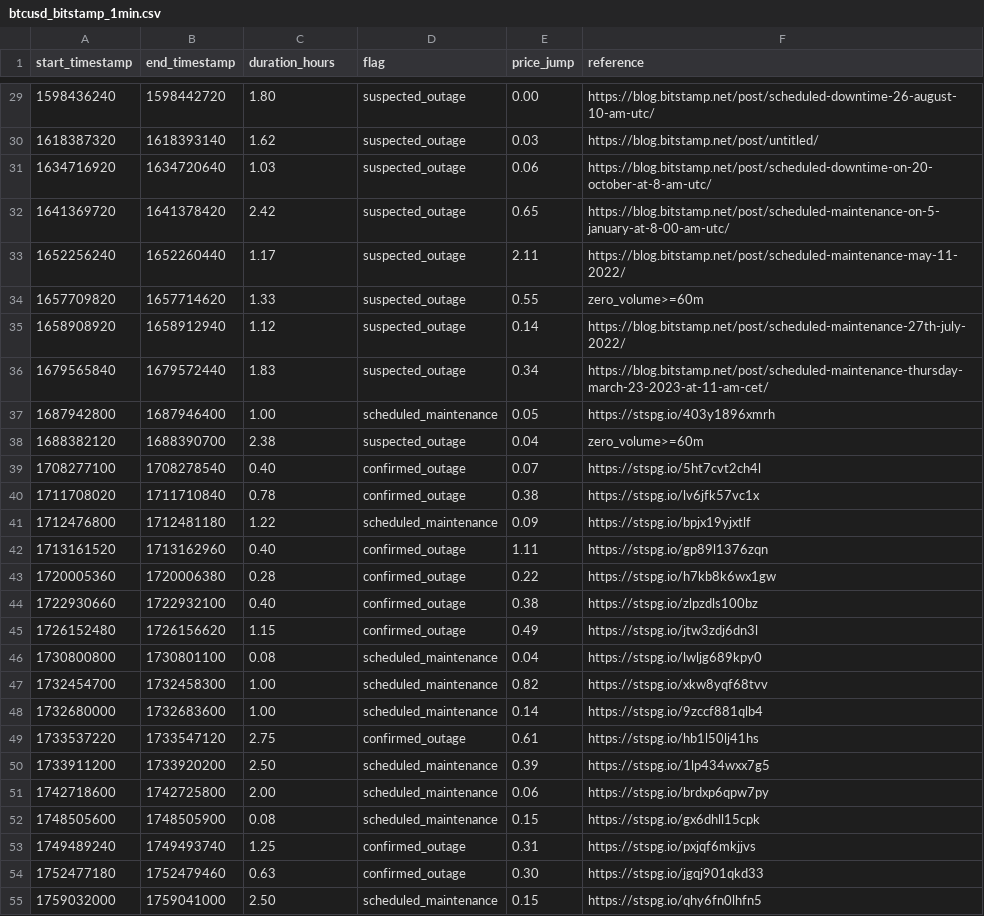
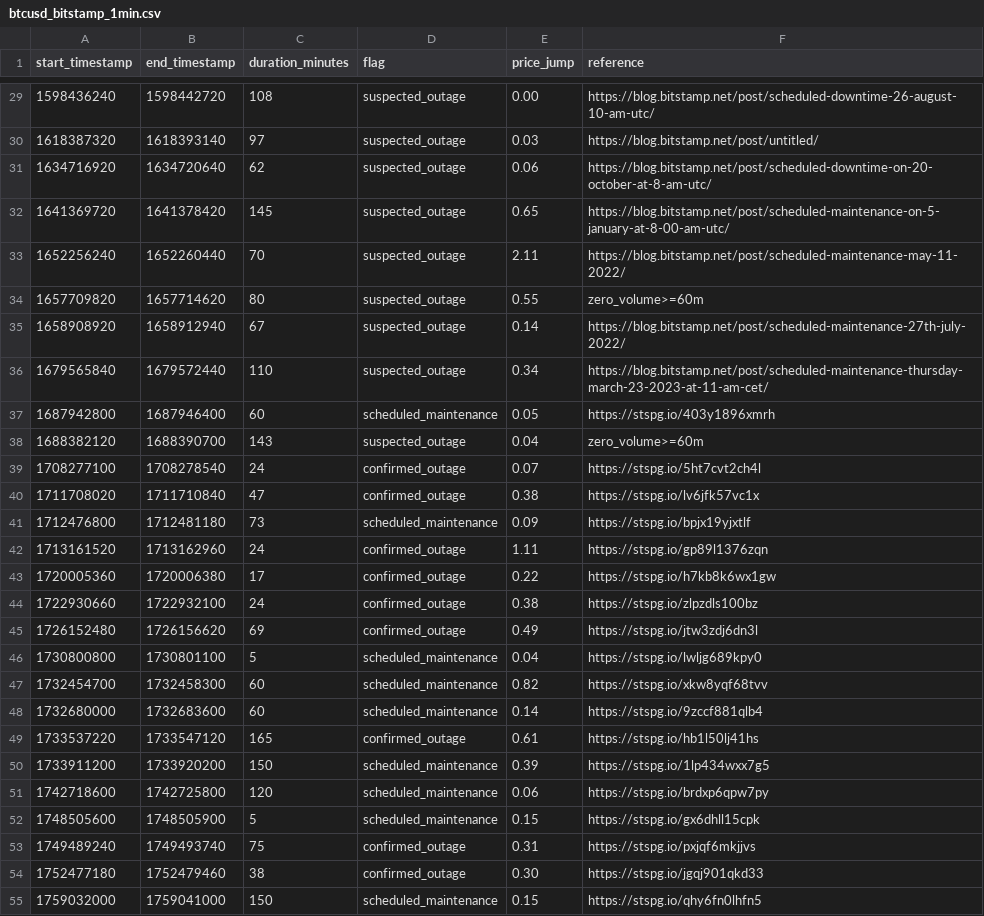
Before and after one commit to ff137/bitstamp-btcusd-minute-data, a CSV file: data/provenance/btcusd_bitstamp_1min.csv, drawn as a sheet; only a part is shown, gaps mark what is left out; the diff covers the shown part only.

Commit message:
:fire: Drop the 30-minute provenance catalog
Keep only liquid-regime hour-plus ledger rows, fold DST into NOTES.md, and
stop committing per-candidate notes and search logs.

```diff
--- a/data/provenance/btcusd_bitstamp_1min.csv
+++ b/data/provenance/btcusd_bitstamp_1min.csv
@@ -1 +1 @@
-start_timestamp,end_timestamp,duration_hours,flag,price_jump,reference
+start_timestamp,end_timestamp,duration_minutes,flag,price_jump,reference
@@ -29,27 +29,27 @@ start_timestamp,end_timestamp,duration_hours,flag,price_jump,reference
-1598436240,1598442720,1.80,suspected_outage,0.00,https://blog.bitstamp.net/post/scheduled-downtime-26-august-10-am-utc/
-1618387320,1618393140,1.62,suspected_outage,0.03,https://blog.bitstamp.net/post/untitled/
-1634716920,1634720640,1.03,suspected_outage,0.06,https://blog.bitstamp.net/post/scheduled-downtime-on-20-october-at-8-am-utc/
-1641369720,1641378420,2.42,suspected_outage,0.65,https://blog.bitstamp.net/post/scheduled-maintenance-on-5-january-at-8-00-am-utc/
-1652256240,1652260440,1.17,suspected_outage,2.11,https://blog.bitstamp.net/post/scheduled-maintenance-may-11-2022/
-1657709820,1657714620,1.33,suspected_outage,0.55,zero_volume>=60m
-1658908920,1658912940,1.12,suspected_outage,0.14,https://blog.bitstamp.net/post/scheduled-maintenance-27th-july-2022/
-1679565840,1679572440,1.83,suspected_outage,0.34,https://blog.bitstamp.net/post/scheduled-maintenance-thursday-march-23-2023-at-11-am-cet/
-1687942800,1687946400,1.00,scheduled_maintenance,0.05,https://stspg.io/403y1896xmrh
-1688382120,1688390700,2.38,suspected_outage,0.04,zero_volume>=60m
-1708277100,1708278540,0.40,confirmed_outage,0.07,https://stspg.io/5ht7cvt2ch4l
-1711708020,1711710840,0.78,confirmed_outage,0.38,https://stspg.io/lv6jfk57vc1x
-1712476800,1712481180,1.22,scheduled_maintenance,0.09,https://stspg.io/bpjx19yjxtlf
-1713161520,1713162960,0.40,confirmed_outage,1.11,https://stspg.io/gp89l1376zqn
-1720005360,1720006380,0.28,confirmed_outage,0.22,https://stspg.io/h7kb8k6wx1gw
-1722930660,1722932100,0.40,confirmed_outage,0.38,https://stspg.io/zlpzdls100bz
-1726152480,1726156620,1.15,confirmed_outage,0.49,https://stspg.io/jtw3zdj6dn3l
-1730800800,1730801100,0.08,scheduled_maintenance,0.04,https://stspg.io/lwljg689kpy0
-1732454700,1732458300,1.00,scheduled_maintenance,0.82,https://stspg.io/xkw8yqf68tvv
-1732680000,1732683600,1.00,scheduled_maintenance,0.14,https://stspg.io/9zccf881qlb4
-1733537220,1733547120,2.75,confirmed_outage,0.61,https://stspg.io/hb1l50lj41hs
-1733911200,1733920200,2.50,scheduled_maintenance,0.39,https://stspg.io/1lp434wxx7g5
-1742718600,1742725800,2.00,scheduled_maintenance,0.06,https://stspg.io/brdxp6qpw7py
-1748505600,1748505900,0.08,scheduled_maintenance,0.15,https://stspg.io/gx6dhll15cpk
-1749489240,1749493740,1.25,confirmed_outage,0.31,https://stspg.io/pxjqf6mkjjvs
-1752477180,1752479460,0.63,confirmed_outage,0.30,https://stspg.io/jgqj901qkd33
-1759032000,1759041000,2.50,scheduled_maintenance,0.15,https://stspg.io/qhy6fn0lhfn5
+1598436240,1598442720,108,suspected_outage,0.00,https://blog.bitstamp.net/post/scheduled-downtime-26-august-10-am-utc/
+1618387320,1618393140,97,suspected_outage,0.03,https://blog.bitstamp.net/post/untitled/
+1634716920,1634720640,62,suspected_outage,0.06,https://blog.bitstamp.net/post/scheduled-downtime-on-20-october-at-8-am-utc/
+1641369720,1641378420,145,suspected_outage,0.65,https://blog.bitstamp.net/post/scheduled-maintenance-on-5-january-at-8-00-am-utc/
+1652256240,1652260440,70,suspected_outage,2.11,https://blog.bitstamp.net/post/scheduled-maintenance-may-11-2022/
+1657709820,1657714620,80,suspected_outage,0.55,zero_volume>=60m
+1658908920,1658912940,67,suspected_outage,0.14,https://blog.bitstamp.net/post/scheduled-maintenance-27th-july-2022/
+1679565840,1679572440,110,suspected_outage,0.34,https://blog.bitstamp.net/post/scheduled-maintenance-thursday-march-23-2023-at-11-am-cet/
+1687942800,1687946400,60,scheduled_maintenance,0.05,https://stspg.io/403y1896xmrh
+1688382120,1688390700,143,suspected_outage,0.04,zero_volume>=60m
+1708277100,1708278540,24,confirmed_outage,0.07,https://stspg.io/5ht7cvt2ch4l
+1711708020,1711710840,47,confirmed_outage,0.38,https://stspg.io/lv6jfk57vc1x
+1712476800,1712481180,73,scheduled_maintenance,0.09,https://stspg.io/bpjx19yjxtlf
+1713161520,1713162960,24,confirmed_outage,1.11,https://stspg.io/gp89l1376zqn
+1720005360,1720006380,17,confirmed_outage,0.22,https://stspg.io/h7kb8k6wx1gw
+1722930660,1722932100,24,confirmed_outage,0.38,https://stspg.io/zlpzdls100bz
+1726152480,1726156620,69,confirmed_outage,0.49,https://stspg.io/jtw3zdj6dn3l
+1730800800,1730801100,5,scheduled_maintenance,0.04,https://stspg.io/lwljg689kpy0
+1732454700,1732458300,60,scheduled_maintenance,0.82,https://stspg.io/xkw8yqf68tvv
+1732680000,1732683600,60,scheduled_maintenance,0.14,https://stspg.io/9zccf881qlb4
+1733537220,1733547120,165,confirmed_outage,0.61,https://stspg.io/hb1l50lj41hs
+1733911200,1733920200,150,scheduled_maintenance,0.39,https://stspg.io/1lp434wxx7g5
+1742718600,1742725800,120,scheduled_maintenance,0.06,https://stspg.io/brdxp6qpw7py
+1748505600,1748505900,5,scheduled_maintenance,0.15,https://stspg.io/gx6dhll15cpk
+1749489240,1749493740,75,confirmed_outage,0.31,https://stspg.io/pxjqf6mkjjvs
+1752477180,1752479460,38,confirmed_outage,0.30,https://stspg.io/jgqj901qkd33
+1759032000,1759041000,150,scheduled_maintenance,0.15,https://stspg.io/qhy6fn0lhfn5
```
Also changed, not shown: 44 edited cells elsewhere in this file, 33 other files.
